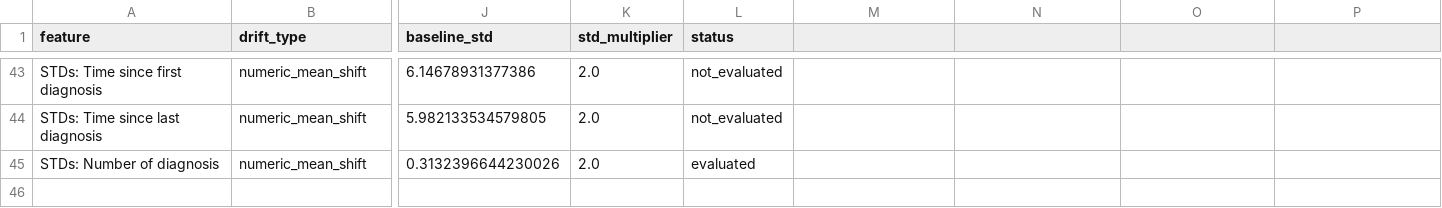
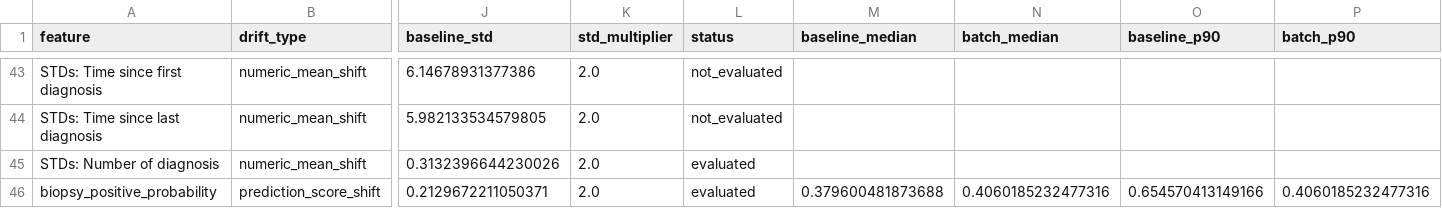
Before and after one commit to Meihui-Zhu/cervical-cancer-mlops-pipeline, a CSV file: reports/drift_report_2026-05-14.csv, drawn as a sheet; only a part is shown, gaps mark what is left out; rows hold the shown columns only; the diff names each change by its address in the sheet, - before the commit and + after, or states it on an @@ line.

Commit message:
Add prediction score drift check
Not KS test, just compare with +- 2SD

```diff
--- a/reports/drift_report_2026-05-14.csv
+++ b/reports/drift_report_2026-05-14.csv
-M1: (empty)
+M1: baseline_median
-N1: (empty)
+N1: batch_median
-O1: (empty)
+O1: baseline_p90
-P1: (empty)
+P1: batch_p90
+row 46: biopsy_positive_probability | prediction_score_shift | 0.2129672211050371 | 2.0 | evaluated | 0.379600481873688 | 0.4060185232477316 | 0.654570413149166 | 0.4060185232477316
```
Also changed, not shown: reports/drift_report_2026-05-08.csv, reports/drift_report_2026-05-16.csv, 19 other files.
